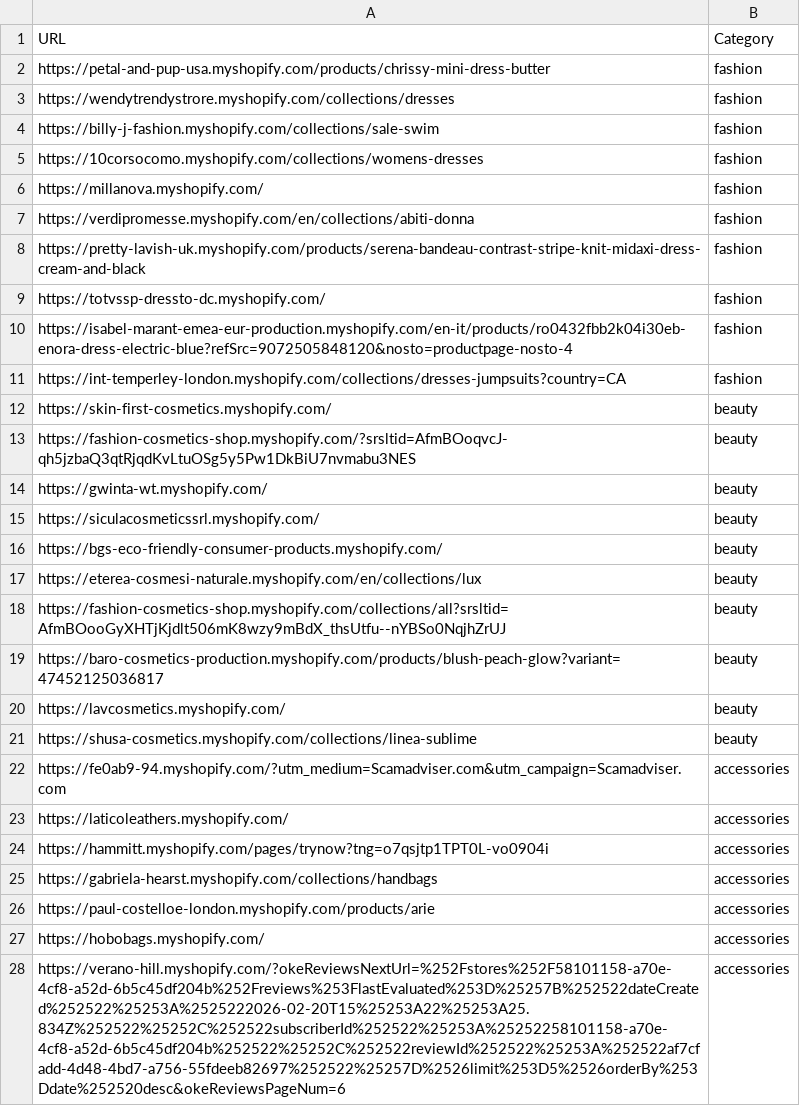
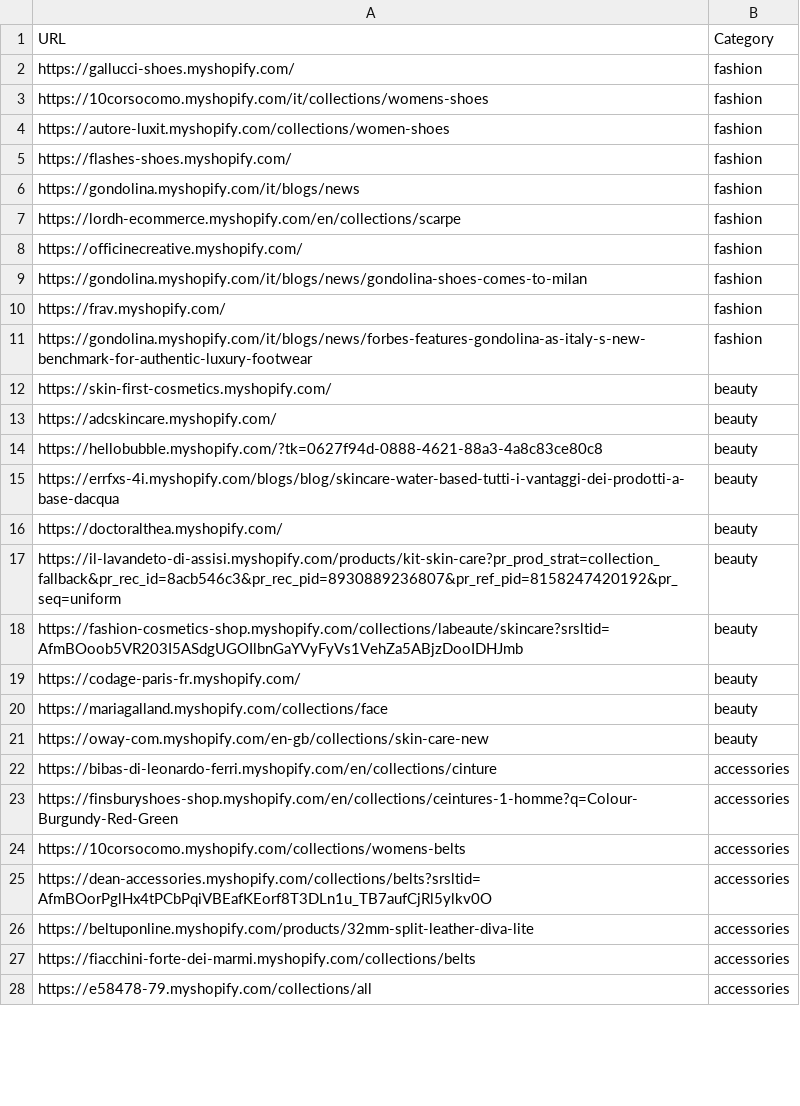
Before and after one commit to LOOKALIKE-AI/Leads, a CSV file: brands.csv, drawn as a sheet; only a part is shown; the diff covers the shown part only.

```diff
--- a/brands.csv
+++ b/brands.csv
@@ -1,28 +1,28 @@
 URL,Category
-https://petal-and-pup-usa.myshopify.com/products/chrissy-mini-dress-butter,fashion
-https://wendytrendystrore.myshopify.com/collections/dresses,fashion
-https://billy-j-fashion.myshopify.com/collections/sale-swim,fashion
-https://10corsocomo.myshopify.com/collections/womens-dresses,fashion
-https://millanova.myshopify.com/,fashion
-https://verdipromesse.myshopify.com/en/collections/abiti-donna,fashion
-https://pretty-lavish-uk.myshopify.com/products/serena-bandeau-contrast-stripe-knit-midaxi-dress-cream-and-black,fashion
-https://totvssp-dressto-dc.myshopify.com/,fashion
-https://isabel-marant-emea-eur-production.myshopify.com/en-it/products/ro0432fbb2k04i30eb-enora-dress-electric-blue?refSrc=9072505848120&nosto=productpage-nosto-4,fashion
-https://int-temperley-london.myshopify.com/collections/dresses-jumpsuits?country=CA,fashion
+https://gallucci-shoes.myshopify.com/,fashion
+https://10corsocomo.myshopify.com/it/collections/womens-shoes,fashion
+https://autore-luxit.myshopify.com/collections/women-shoes,fashion
+https://flashes-shoes.myshopify.com/,fashion
+https://gondolina.myshopify.com/it/blogs/news,fashion
+https://lordh-ecommerce.myshopify.com/en/collections/scarpe,fashion
+https://officinecreative.myshopify.com/,fashion
+https://gondolina.myshopify.com/it/blogs/news/gondolina-shoes-comes-to-milan,fashion
+https://frav.myshopify.com/,fashion
+https://gondolina.myshopify.com/it/blogs/news/forbes-features-gondolina-as-italy-s-new-benchmark-for-authentic-luxury-footwear,fashion
 https://skin-first-cosmetics.myshopify.com/,beauty
-https://fashion-cosmetics-shop.myshopify.com/?srsltid=AfmBOoqvcJ-qh5jzbaQ3qtRjqdKvLtuOSg5y5Pw1DkBiU7nvmabu3NES,beauty
-https://gwinta-wt.myshopify.com/,beauty
-https://siculacosmeticssrl.myshopify.com/,beauty
-https://bgs-eco-friendly-consumer-products.myshopify.com/,beauty
-https://eterea-cosmesi-naturale.myshopify.com/en/collections/lux,beauty
-https://fashion-cosmetics-shop.myshopify.com/collections/all?srsltid=AfmBOooGyXHTjKjdlt506mK8wzy9mBdX_thsUtfu--nYBSo0NqjhZrUJ,beauty
-https://baro-cosmetics-production.myshopify.com/products/blush-peach-glow?variant=47452125036817,beauty
-https://lavcosmetics.myshopify.com/,beauty
-https://shusa-cosmetics.myshopify.com/collections/linea-sublime,beauty
-https://fe0ab9-94.myshopify.com/?utm_medium=Scamadviser.com&utm_campaign=Scamadviser.com,accessories
-https://laticoleathers.myshopify.com/,accessories
-https://hammitt.myshopify.com/pages/trynow?tng=o7qsjtp1TPT0L-vo0904i,accessories
-https://gabriela-hearst.myshopify.com/collections/handbags,accessories
-https://paul-costelloe-london.myshopify.com/products/arie,accessories
-https://hobobags.myshopify.com/,accessories
-https://verano-hill.myshopify.com/?okeReviewsNextUrl=%252Fstores%252F58101158-a70e-4cf8-a52d-6b5c45df204b%252Freviews%253FlastEvaluated%253D%25257B%252522dateCreated%252522%25253A%2525222026-02-20T15%25253A22%25253A25.834Z%252522%25252C%252522subscriberId%252522%25253A%25252258101158-a70e-4cf8-a52d-6b5c45df204b%252522%25252C%252522reviewId%252522%25253A%252522af7cfadd-4d48-4bd7-a756-55fdeeb82697%252522%25257D%2526limit%253D5%2526orderBy%253Ddate%252520desc&okeReviewsPageNum=6,accessories
+https://adcskincare.myshopify.com/,beauty
+https://hellobubble.myshopify.com/?tk=0627f94d-0888-4621-88a3-4a8c83ce80c8,beauty
+https://errfxs-4i.myshopify.com/blogs/blog/skincare-water-based-tutti-i-vantaggi-dei-prodotti-a-base-dacqua,beauty
+https://doctoralthea.myshopify.com/,beauty
+https://il-lavandeto-di-assisi.myshopify.com/products/kit-skin-care?pr_prod_strat=collection_fallback&pr_rec_id=8acb546c3&pr_rec_pid=8930889236807&pr_ref_pid=8158247420192&pr_seq=uniform,beauty
+https://fashion-cosmetics-shop.myshopify.com/collections/labeaute/skincare?srsltid=AfmBOoob5VR203I5ASdgUGOIlbnGaYVyFyVs1VehZa5ABjzDooIDHJmb,beauty
+https://codage-paris-fr.myshopify.com/,beauty
+https://mariagalland.myshopify.com/collections/face,beauty
+https://oway-com.myshopify.com/en-gb/collections/skin-care-new,beauty
+https://bibas-di-leonardo-ferri.myshopify.com/en/collections/cinture,accessories
+https://finsburyshoes-shop.myshopify.com/en/collections/ceintures-1-homme?q=Colour-Burgundy-Red-Green,accessories
+https://10corsocomo.myshopify.com/collections/womens-belts,accessories
+https://dean-accessories.myshopify.com/collections/belts?srsltid=AfmBOorPglHx4tPCbPqiVBEafKEorf8T3DLn1u_TB7aufCjRl5ylkv0O,accessories
+https://beltuponline.myshopify.com/products/32mm-split-leather-diva-lite,accessories
+https://fiacchini-forte-dei-marmi.myshopify.com/collections/belts,accessories
+https://e58478-79.myshopify.com/collections/all,accessories
```
Also changed, not shown: 1 added row, 1 removed row and 12 edited cells elsewhere in this file, leads.csv.
